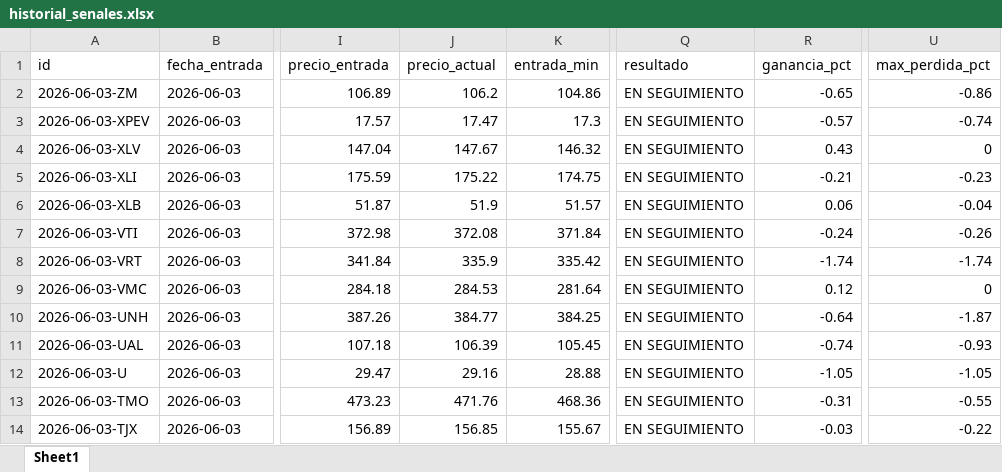
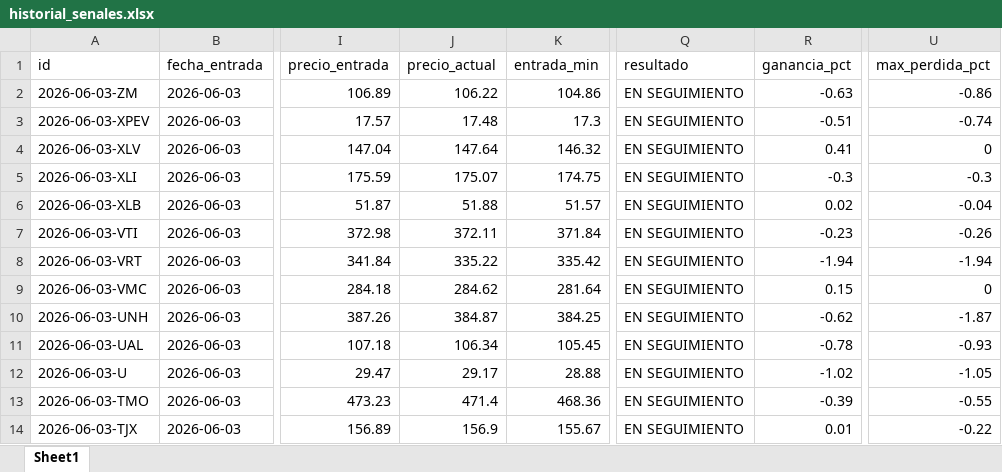
Before and after one commit to davascoj/BOT-ARQv2, an Excel workbook: historial_senales.xlsx, sheet Sheet1, drawn as a sheet; only a part is shown, gaps mark what is left out; values as stored, in another font and other column widths than the file's, no borders; the diff covers the shown part only; the diff names each change by its address in the sheet, - before the commit and + after, or states it on an @@ line.

```diff
--- a/historial_senales.xlsx (sheet Sheet1)
+++ b/historial_senales.xlsx (sheet Sheet1)
-J2 (precio_actual): 106.2
+J2 (precio_actual): 106.22
-R2 (ganancia_pct): -0.65
+R2 (ganancia_pct): -0.63
-J3 (precio_actual): 17.47
+J3 (precio_actual): 17.48
-R3 (ganancia_pct): -0.57
+R3 (ganancia_pct): -0.51
-J4 (precio_actual): 147.67
+J4 (precio_actual): 147.64
-R4 (ganancia_pct): 0.43
+R4 (ganancia_pct): 0.41
-J5 (precio_actual): 175.22
+J5 (precio_actual): 175.07
-R5 (ganancia_pct): -0.21
+R5 (ganancia_pct): -0.3
-U5 (max_perdida_pct): -0.23
+U5 (max_perdida_pct): -0.3
-J6 (precio_actual): 51.9
+J6 (precio_actual): 51.88
-R6 (ganancia_pct): 0.06
+R6 (ganancia_pct): 0.02
-J7 (precio_actual): 372.08
+J7 (precio_actual): 372.11
-R7 (ganancia_pct): -0.24
+R7 (ganancia_pct): -0.23
-J8 (precio_actual): 335.9
+J8 (precio_actual): 335.22
-R8 (ganancia_pct): -1.74
+R8 (ganancia_pct): -1.94
-U8 (max_perdida_pct): -1.74
+U8 (max_perdida_pct): -1.94
-J9 (precio_actual): 284.53
+J9 (precio_actual): 284.62
-R9 (ganancia_pct): 0.12
+R9 (ganancia_pct): 0.15
-J10 (precio_actual): 384.77
+J10 (precio_actual): 384.87
-R10 (ganancia_pct): -0.64
+R10 (ganancia_pct): -0.62
-J11 (precio_actual): 106.39
+J11 (precio_actual): 106.34
-R11 (ganancia_pct): -0.74
+R11 (ganancia_pct): -0.78
-J12 (precio_actual): 29.16
+J12 (precio_actual): 29.17
-R12 (ganancia_pct): -1.05
+R12 (ganancia_pct): -1.02
-J13 (precio_actual): 471.76
+J13 (precio_actual): 471.4
-R13 (ganancia_pct): -0.31
+R13 (ganancia_pct): -0.39
-J14 (precio_actual): 156.85
+J14 (precio_actual): 156.9
-R14 (ganancia_pct): -0.03
+R14 (ganancia_pct): 0.01
```
Also changed, not shown: 191 edited cells elsewhere in this sheet, analisis_acciones.xlsx, 2 other files.
